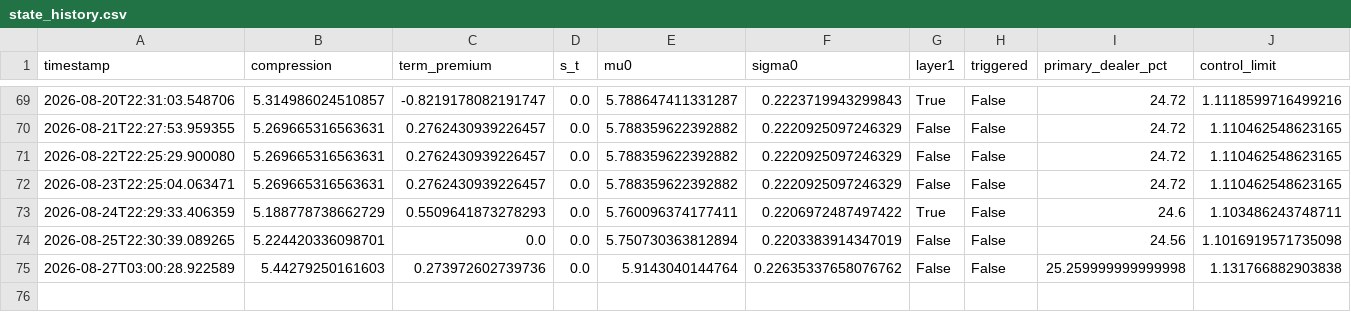
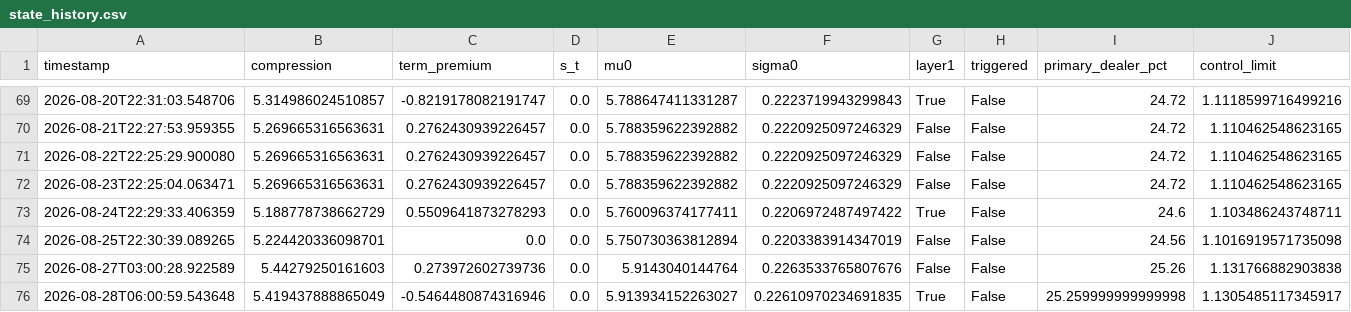
Before and after one commit to 3042183602-prog/us-regime-monitor, a CSV file: state_history.csv, drawn as a sheet; only a part is shown, gaps mark what is left out.

```diff
--- a/state_history.csv
+++ b/state_history.csv
@@ -74,2 +74,3 @@ timestamp,compression,term_premium,s_t,mu0,sigma0,layer1,triggered,primary_deale
 2026-08-25T22:30:39.089265,5.224420336098701,0.0,0.0,5.750730363812894,0.2203383914347019,False,False,24.56,1.1016919571735098
-2026-08-27T03:00:28.922589,5.44279250161603,0.273972602739736,0.0,5.9143040144764,0.22635337658076762,False,False,25.259999999999998,1.131766882903838
+2026-08-27T03:00:28.922589,5.44279250161603,0.273972602739736,0.0,5.9143040144764,0.2263533765807676,False,False,25.26,1.131766882903838
+2026-08-28T06:00:59.543648,5.419437888865049,-0.5464480874316946,0.0,5.913934152263027,0.22610970234691835,True,False,25.259999999999998,1.1305485117345917
```
Also changed, not shown: 1 other file.
